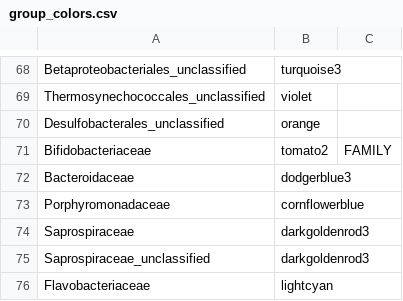
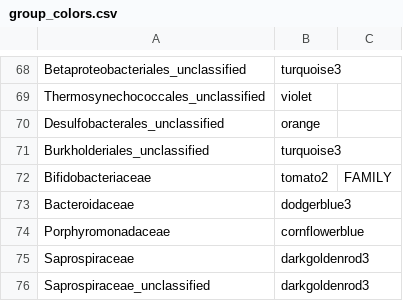
Before and after one commit to MicrobesRovinj/Korlevic_EpiphyticDynamics_FrontMicrobiol_2021, a CSV file: data/raw/group_colors.csv, drawn as a sheet; only a part is shown, gaps mark what is left out; the shorter side is filled out with more unchanged rows.

```diff
--- a/data/raw/group_colors.csv
+++ b/data/raw/group_colors.csv
@@ -70,2 +70,3 @@ Thermosynechococcales_unclassified	violet
 Desulfobacterales_unclassified	orange	
+Burkholderiales_unclassified	turquoise3	
 Bifidobacteriaceae	tomato2	FAMILY
```
Also changed, not shown: 19 other files.
